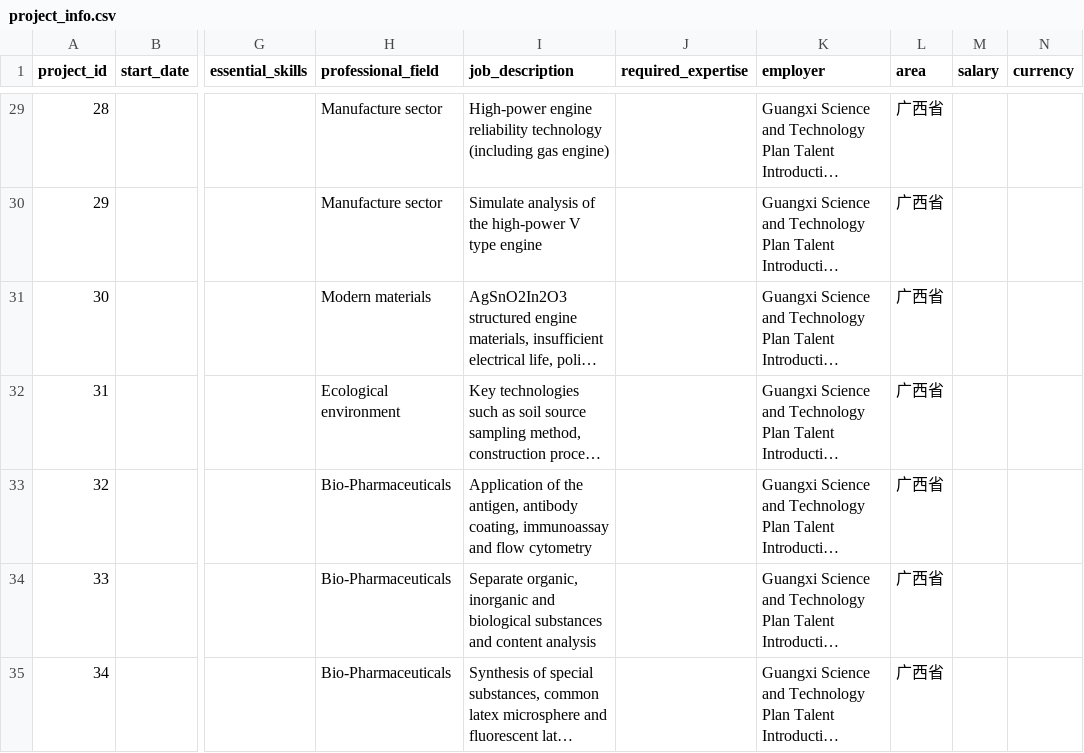
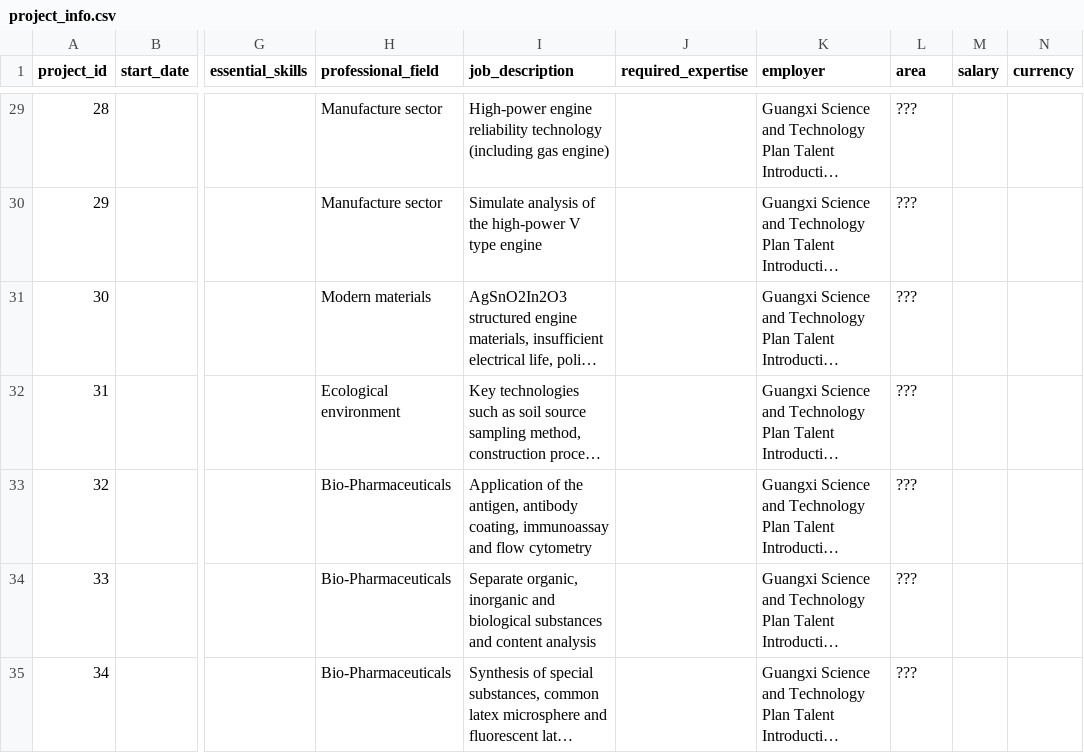
Before and after one commit to HydeUK-China/admin_portal, a CSV file: sql_data/project_info.csv, drawn as a sheet; only a part is shown, gaps mark what is left out; long unchanged cells end in …; the diff covers the shown part only; the diff names each change by its address in the sheet, - before the commit and + after, or states it on an @@ line.

```diff
--- a/sql_data/project_info.csv
+++ b/sql_data/project_info.csv
-L29:L35 (area): 广西省
+L29:L35 (area): ???
```
Also changed, not shown: 45 edited cells elsewhere in this file, 3 other files.
